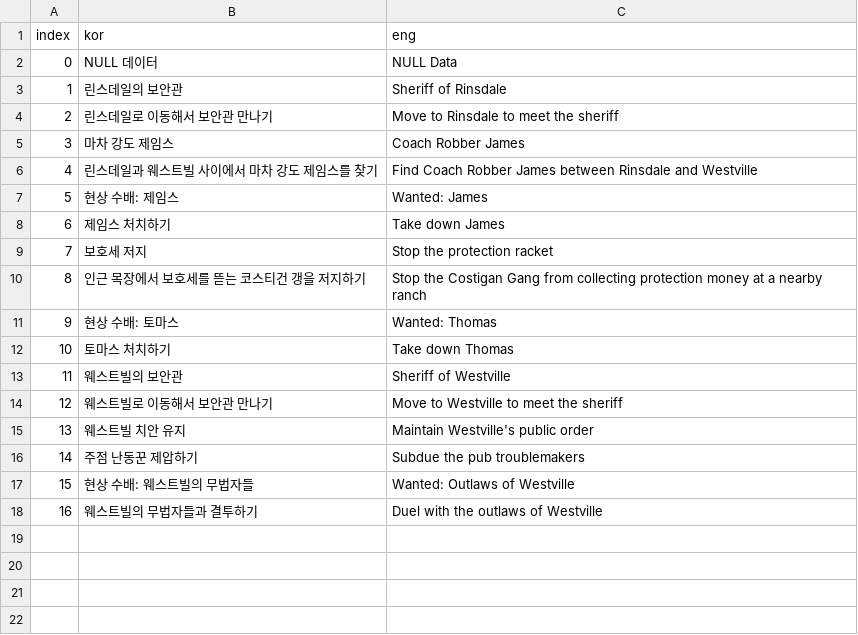
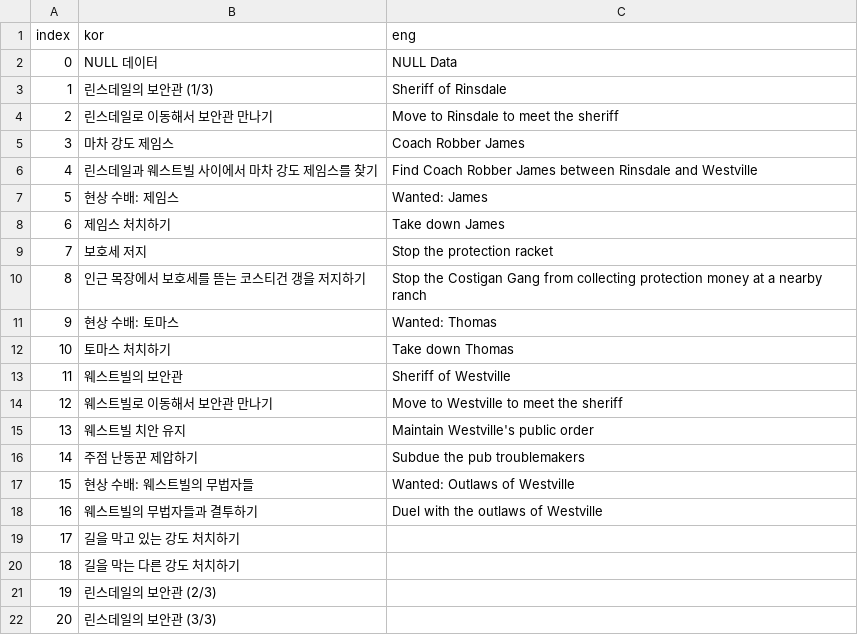
Before and after one commit to OruteZ/Project-H9, a CSV file: Assets/Resources/Files/QuestLocalizationTable.csv, drawn as a sheet.

```diff
--- a/Assets/Resources/Files/QuestLocalizationTable.csv
+++ b/Assets/Resources/Files/QuestLocalizationTable.csv
@@ -2,3 +2,3 @@
 0,NULL 데이터,NULL Data
-1,린스데일의 보안관,Sheriff of Rinsdale
+1,린스데일의 보안관 (1/3),Sheriff of Rinsdale
 2,린스데일로 이동해서 보안관 만나기,Move to Rinsdale to meet the sheriff
@@ -18 +18,5 @@
 16,웨스트빌의 무법자들과 결투하기,Duel with the outlaws of Westville
+17,길을 막고 있는 강도 처치하기,
+18,길을 막는 다른 강도 처치하기,
+19,린스데일의 보안관 (2/3),
+20,린스데일의 보안관 (3/3),
```
Also changed, not shown: Assets/Resources/Files/ConversationTable.csv, Assets/Resources/Files/EnemyTable.csv, 9 other files.
